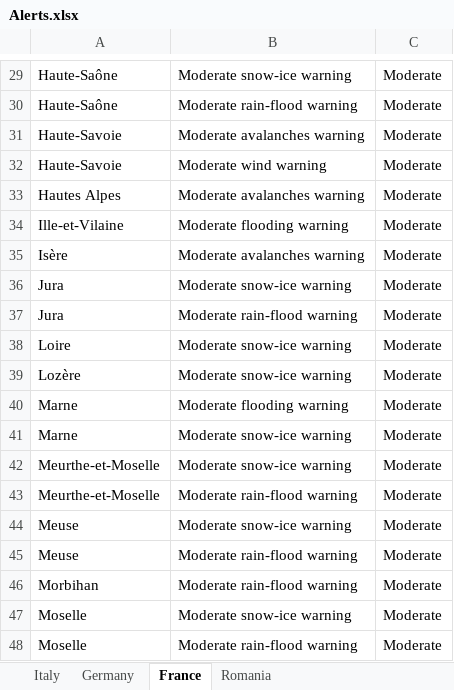
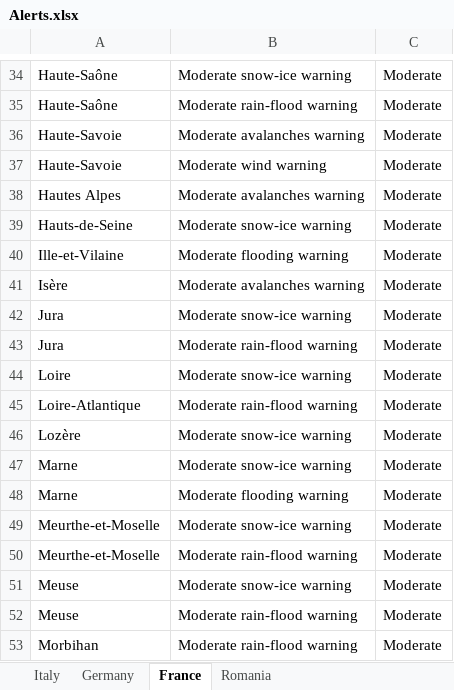
Before and after one commit to Stefan-Macovei-Grigoras/RPA-meteo-alarm, an Excel workbook: RPA_Meteo_Alert/Data/Alerts.xlsx, sheet France, drawn as a sheet; only a part is shown, gaps mark what is left out; the shorter side is filled out with more unchanged rows; values as stored, in another font and other column widths than the file's, no borders; the diff covers the shown part only; the diff names each change by its address in the sheet, - before the commit and + after, or states it on an @@ line.

```diff
--- a/RPA_Meteo_Alert/Data/Alerts.xlsx (sheet France)
+++ b/RPA_Meteo_Alert/Data/Alerts.xlsx (sheet France)
+row 39: Hauts-de-Seine | Moderate snow-ice warning | Moderate
+row 45: Loire-Atlantique | Moderate rain-flood warning | Moderate
@@ row 41 moved to row 47: Marne @@
```
Also changed, not shown: 18 added rows, 1 removed row and 2 moved rows elsewhere in this sheet, sheet Germany, 21 other files.
